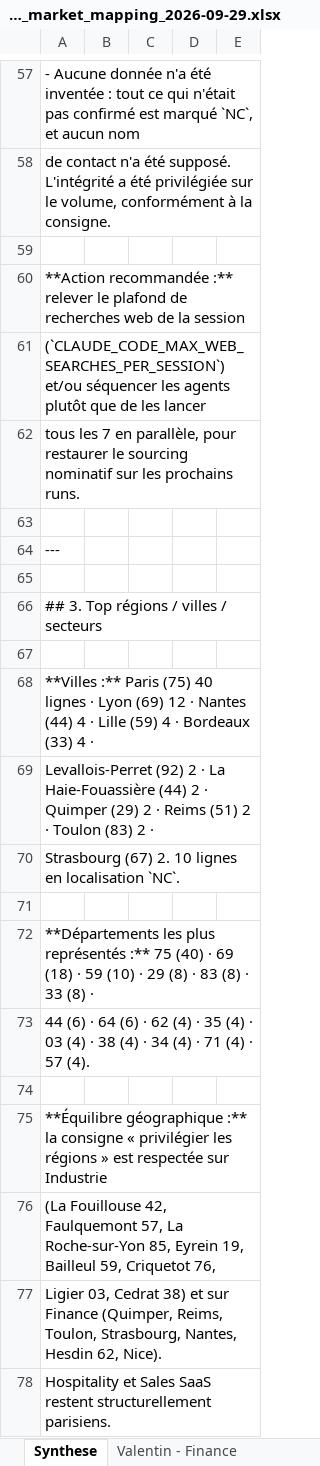
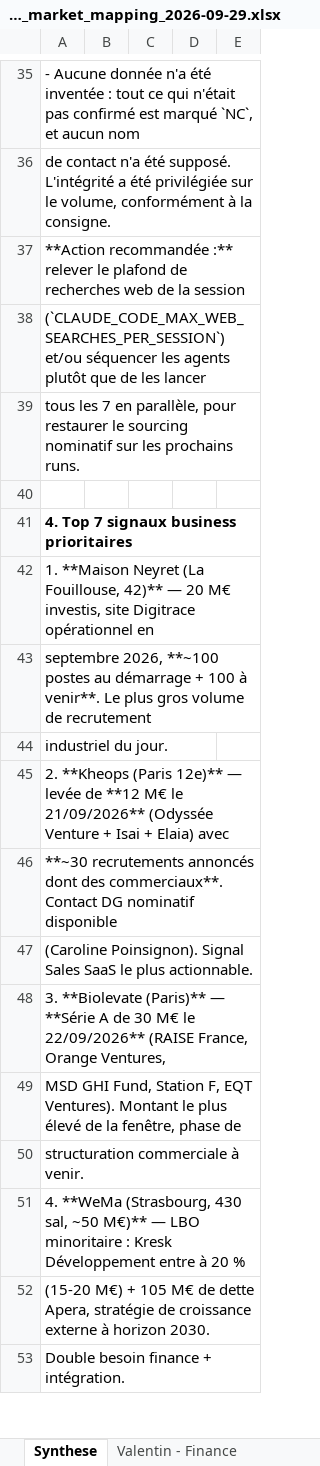
Before and after one commit to meroe44240/claudette, an Excel workbook: outputs/humanup_market_mapping_2026-09-29.xlsx, sheet Synthese, drawn as a sheet; only a part is shown, gaps mark what is left out; the shorter side is filled out with more unchanged rows; values as stored, in another font and other column widths than the file's, no borders; removed rows and columns are numbered as before the commit, all else as after; the diff covers the shown part only; the diff names each change by its address in the sheet, - before the commit and + after, or states it on an @@ line.

```diff
--- a/outputs/humanup_market_mapping_2026-09-29.xlsx (sheet Synthese)
+++ b/outputs/humanup_market_mapping_2026-09-29.xlsx (sheet Synthese)
-row 59: (empty)
-A41: ---
+A41: 4. Top 7 signaux business prioritaires
-A41 bold: off
+A41 bold: on
-row 65: (empty)
-row 66: ## 3. Top régions / villes / secteurs
-row 67: (empty)
-row 68: **Villes :** Paris (75) 40 lignes · Lyon (69) 12 · Nantes (44) 4 · Lille (59) 4 · Bordeaux (33) 4 ·
-row 69: Levallois-Perret (92) 2 · La Haie-Fouassière (44) 2 · Quimper (29) 2 · Reims (51) 2 · Toulon (83) 2 ·
-row 70: Strasbourg (67) 2. 10 lignes en localisation `NC`.
-row 71: (empty)
-row 72: **Départements les plus représentés :** 75 (40) · 69 (18) · 59 (10) · 29 (8) · 83 (8) · 33 (8) ·
-row 73: 44 (6) · 64 (6) · 62 (4) · 35 (4) · 03 (4) · 38 (4) · 34 (4) · 71 (4) · 57 (4).
-row 74: (empty)
-row 75: **Équilibre géographique :** la consigne « privilégier les régions » est respectée sur Industrie
-row 76: (La Fouillouse 42, Faulquemont 57, La Roche-sur-Yon 85, Eyrein 19, Bailleul 59, Criquetot 76,
-row 77: Ligier 03, Cedrat 38) et sur Finance (Quimper, Reims, Toulon, Strasbourg, Nantes, Hesdin 62, Nice).
-row 78: Hospitality et Sales SaaS restent structurellement parisiens.
```
Also changed, not shown: 88 removed rows, 6 edited cells and cell formats elsewhere in this sheet, 3 other files.
